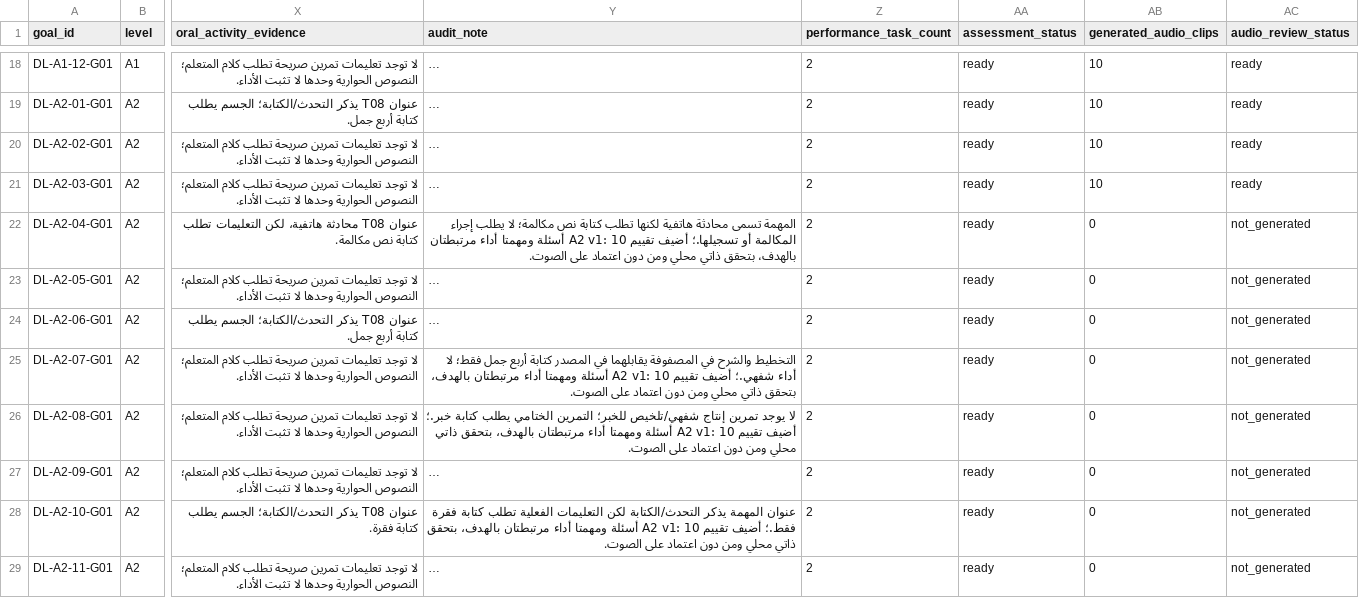
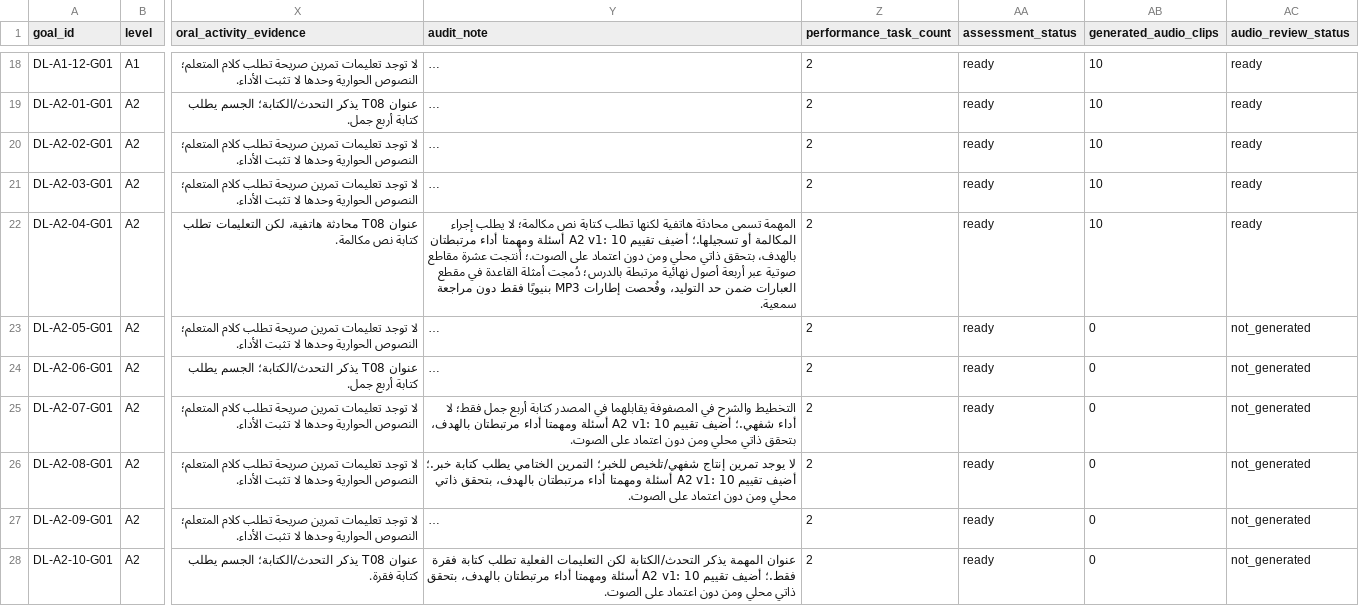
Before and after one commit to naderba69/deutschlern, a CSV file: data/curriculum-file-audit.csv, drawn as a sheet; only a part is shown, gaps mark what is left out; the shorter side is filled out with more unchanged rows; long unchanged cells end in …; the diff names each change by its address in the sheet, - before the commit and + after, or states it on an @@ line.

```diff
--- a/data/curriculum-file-audit.csv
+++ b/data/curriculum-file-audit.csv
-Y22 (audit_note): …اعتماد على الصوت.
+Y22 (audit_note): …اعتماد على الصوت.؛ أُنتجت عشرة مقاطع صوتية عبر أربعة أصول نهائية مرتبطة بالدرس؛ دُمجت أمثلة القاعدة في مقطع العبارات ضمن حد التوليد، وفُحصت إطارات MP3 بنيويًا فقط دون مراجعة سمعية.
-AB22 (generated_audio_clips): 0
+AB22 (generated_audio_clips): 10
-AC22 (audio_review_status): not_generated
+AC22 (audio_review_status): ready
```
Also changed, not shown: data/audio-asset-register.csv, 21 other files.
